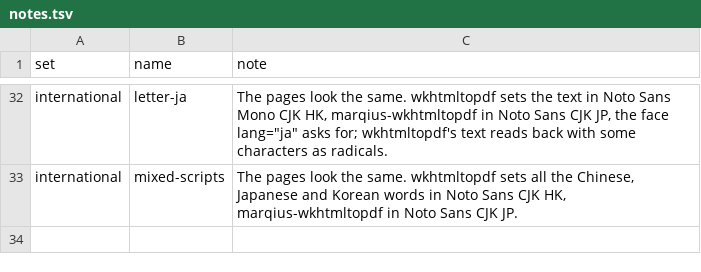
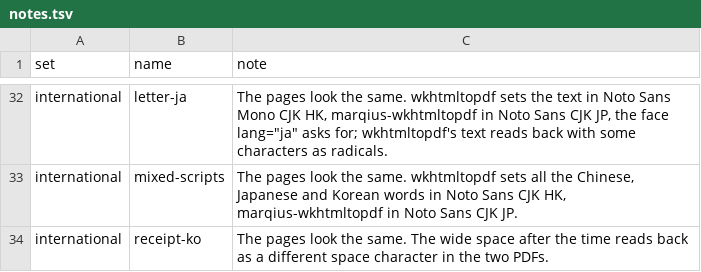
Before and after one commit to marqiushq/wkhtmltopdf-parity, a TSV file: corpus/notes.tsv, drawn as a sheet; only a part is shown, gaps mark what is left out; the diff names each change by its address in the sheet, - before the commit and + after, or states it on an @@ line.

```diff
--- a/corpus/notes.tsv
+++ b/corpus/notes.tsv
+row 34: international | receipt-ko | The pages look the same. The wide space after the time reads back as a different space character in the two PDFs.
```
Also changed, not shown: 5 other files.
